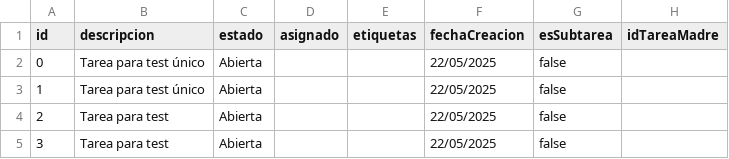
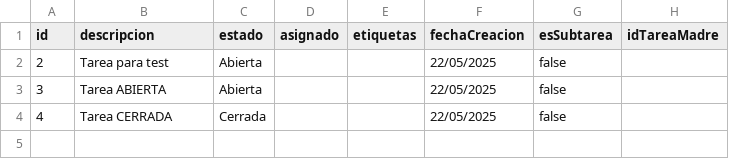
Before and after one commit to RebelionAlberti/2425-varios-edes-prog-proyectotaskmanager-rebelion_alberti, a CSV file: tareas.csv, drawn as a sheet.

```diff
--- a/tareas.csv
+++ b/tareas.csv
@@ -1,5 +1,4 @@
 id,descripcion,estado,asignado,etiquetas,fechaCreacion,esSubtarea,idTareaMadre
-0,Tarea para test único,Abierta,,,22/05/2025,false,
-1,Tarea para test único,Abierta,,,22/05/2025,false,
 2,Tarea para test,Abierta,,,22/05/2025,false,
-3,Tarea para test,Abierta,,,22/05/2025,false,
+3,Tarea ABIERTA,Abierta,,,22/05/2025,false,
+4,Tarea CERRADA,Cerrada,,,22/05/2025,false,
```
Also changed, not shown: 4 other files.
